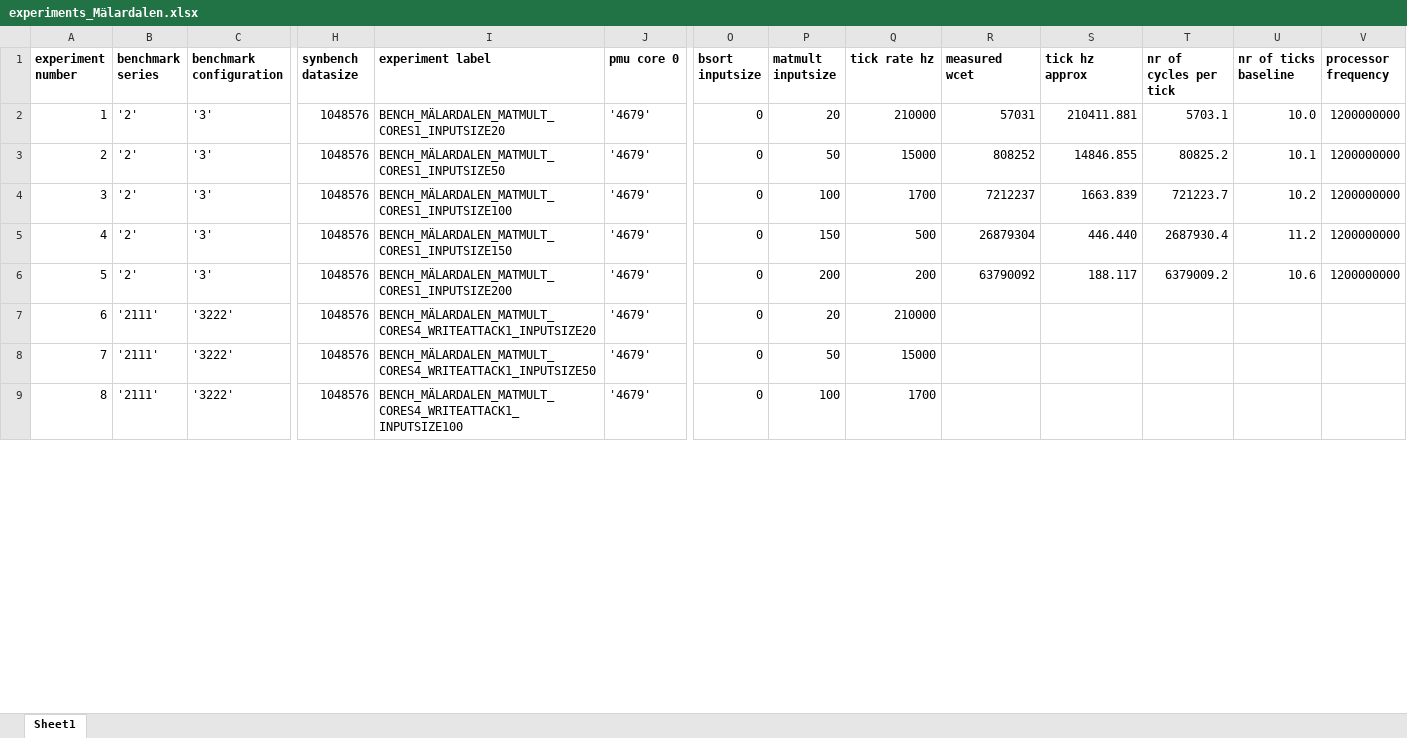
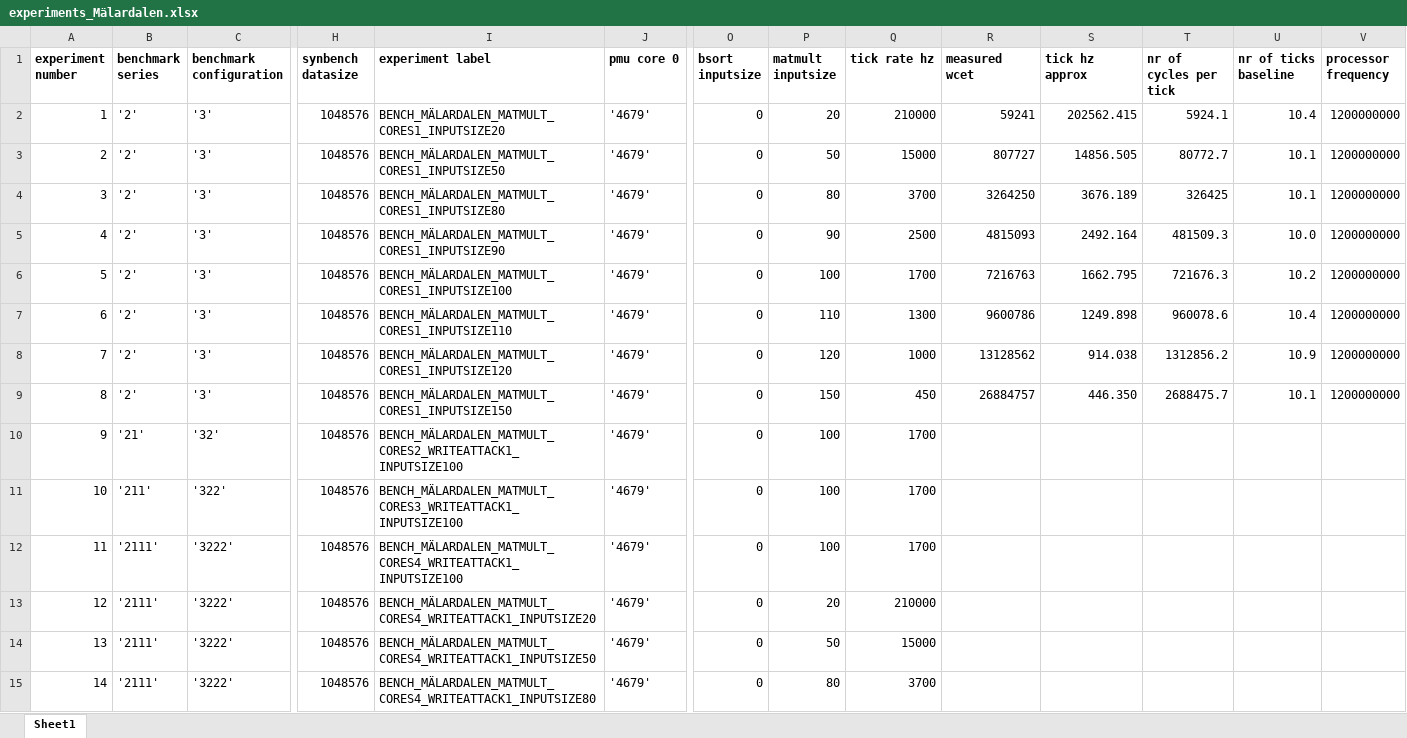
Before and after one commit to cassebas/Raspberry-Pi-Multicore, an Excel workbook: experiment/xlsx/experiments_Mälardalen.xlsx, sheet Sheet1, drawn as a sheet; only a part is shown, gaps mark what is left out; the shorter side is filled out with more unchanged rows; values as stored, in another font and other column widths than the file's, no borders; addresses are those after the commit; rows hold the shown columns only; the diff covers the shown part only; the diff names each change by its address in the sheet, - before the commit and + after, or states it on an @@ line.

Commit message:
More experiments from Mälardalen matmult

```diff
--- a/experiment/xlsx/experiments_Mälardalen.xlsx (sheet Sheet1)
+++ b/experiment/xlsx/experiments_Mälardalen.xlsx (sheet Sheet1)
-R2 (measured wcet): 57031
+R2 (measured wcet): 59241
-S2 (tick hz approx): 210411.881
+S2 (tick hz approx): 202562.415
-T2 (nr of cycles per tick): 5703.1
+T2 (nr of cycles per tick): 5924.1
-U2 (nr of ticks baseline): 10.0
+U2 (nr of ticks baseline): 10.4
-R3 (measured wcet): 808252
+R3 (measured wcet): 807727
-S3 (tick hz approx): 14846.855
+S3 (tick hz approx): 14856.505
-T3 (nr of cycles per tick): 80825.2
+T3 (nr of cycles per tick): 80772.7
+row 4: 3 | '2' | '3' | 1048576 | BENCH_MÄLARDALEN_MATMULT_CORES1_INPUTSIZE80 | '4679' | 0 | 80 | 3700 | 3264250 | 3676.189 | 326425 | 10.1 | 1200000000
+row 5: 4 | '2' | '3' | 1048576 | BENCH_MÄLARDALEN_MATMULT_CORES1_INPUTSIZE90 | '4679' | 0 | 90 | 2500 | 4815093 | 2492.164 | 481509.3 | 10.0 | 1200000000
@@ column A (experiment number) renumbered between rows 6 and 19 @@
-R6 (measured wcet): 7212237
+R6 (measured wcet): 7216763
-S6 (tick hz approx): 1663.839
+S6 (tick hz approx): 1662.795
-T6 (nr of cycles per tick): 721223.7
+T6 (nr of cycles per tick): 721676.3
-I7 (experiment label): BENCH_MÄLARDALEN_MATMULT_CORES1_INPUTSIZE150
+I7 (experiment label): BENCH_MÄLARDALEN_MATMULT_CORES1_INPUTSIZE110
-P7 (matmult inputsize): 150
+P7 (matmult inputsize): 110
-Q7 (tick rate hz): 500
+Q7 (tick rate hz): 1300
-R7 (measured wcet): 26879304
+R7 (measured wcet): 9600786
-S7 (tick hz approx): 446.440
+S7 (tick hz approx): 1249.898
-T7 (nr of cycles per tick): 2687930.4
+T7 (nr of cycles per tick): 960078.6
-U7 (nr of ticks baseline): 11.2
+U7 (nr of ticks baseline): 10.4
-I8 (experiment label): BENCH_MÄLARDALEN_MATMULT_CORES1_INPUTSIZE200
+I8 (experiment label): BENCH_MÄLARDALEN_MATMULT_CORES1_INPUTSIZE120
-P8 (matmult inputsize): 200
+P8 (matmult inputsize): 120
-Q8 (tick rate hz): 200
+Q8 (tick rate hz): 1000
-R8 (measured wcet): 63790092
+R8 (measured wcet): 13128562
-S8 (tick hz approx): 188.117
+S8 (tick hz approx): 914.038
-T8 (nr of cycles per tick): 6379009.2
+T8 (nr of cycles per tick): 1312856.2
-U8 (nr of ticks baseline): 10.6
+U8 (nr of ticks baseline): 10.9
+row 9: 8 | '2' | '3' | 1048576 | BENCH_MÄLARDALEN_MATMULT_CORES1_INPUTSIZE150 | '4679' | 0 | 150 | 450 | 26884757 | 446.350 | 2688475.7 | 10.1 | 1200000000
+row 10: 9 | '21' | '32' | 1048576 | BENCH_MÄLARDALEN_MATMULT_CORES2_WRITEATTACK1_INPUTSIZE100 | '4679' | 0 | 100 | 1700
+row 11: 10 | '211' | '322' | 1048576 | BENCH_MÄLARDALEN_MATMULT_CORES3_WRITEATTACK1_INPUTSIZE100 | '4679' | 0 | 100 | 1700
+row 12: 11 | '2111' | '3222' | 1048576 | BENCH_MÄLARDALEN_MATMULT_CORES4_WRITEATTACK1_INPUTSIZE100 | '4679' | 0 | 100 | 1700
+row 15: 14 | '2111' | '3222' | 1048576 | BENCH_MÄLARDALEN_MATMULT_CORES4_WRITEATTACK1_INPUTSIZE80 | '4679' | 0 | 80 | 3700
```
Also changed, not shown: 2 added rows and 6 edited cells elsewhere in this sheet, formulas that keep their value.
